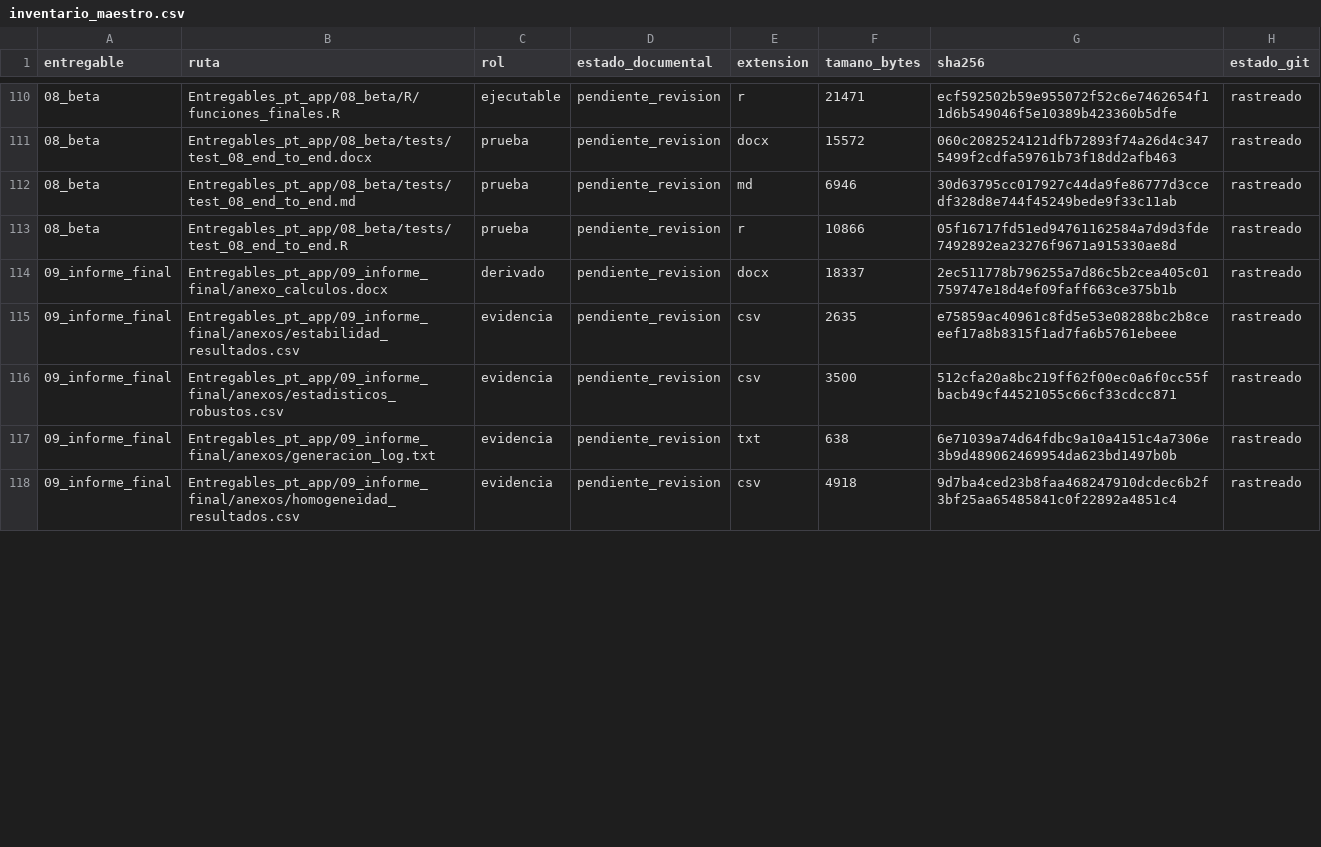
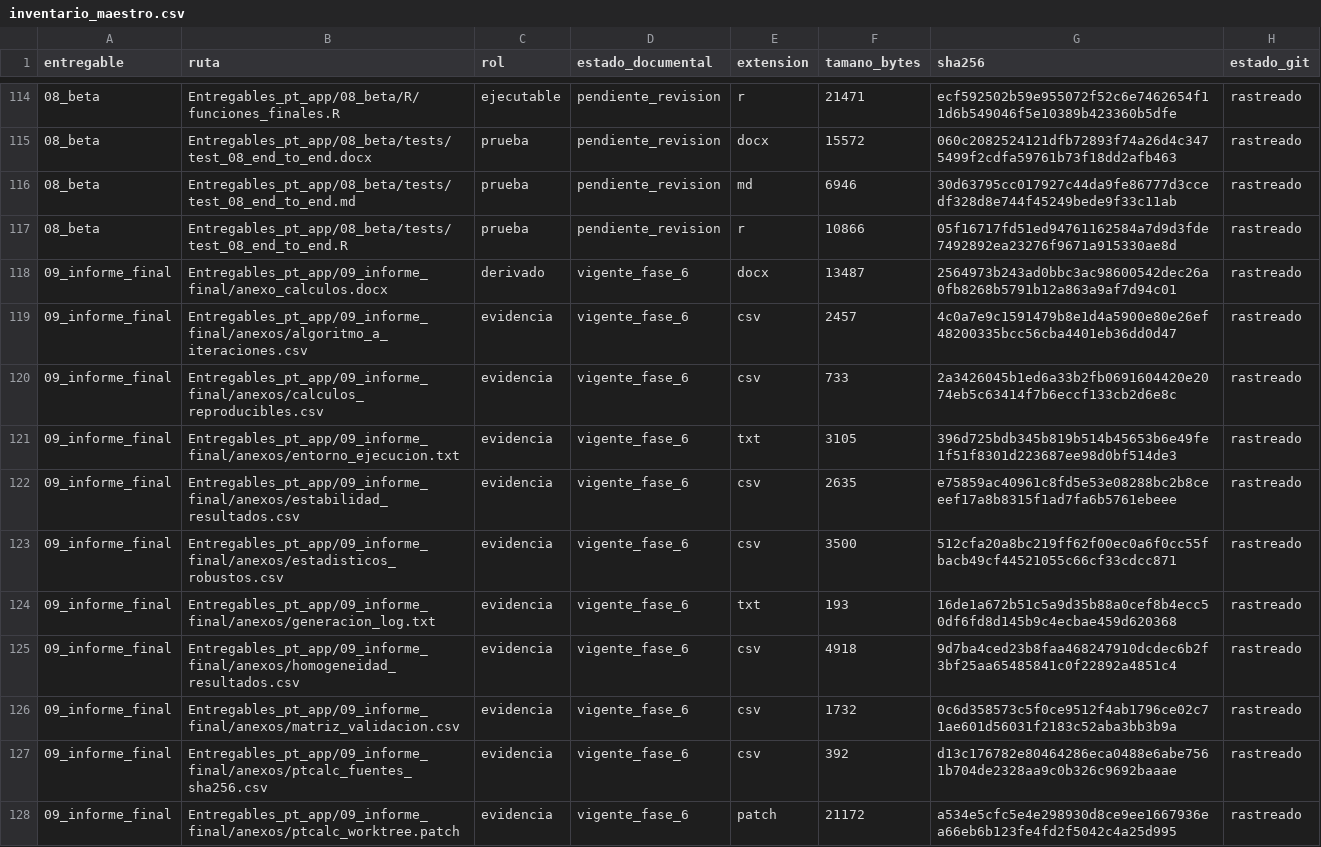
Before and after one commit to willl182/pt_app, a CSV file: Entregables_pt_app/00_linea_base/inventario_maestro.csv, drawn as a sheet; only a part is shown, gaps mark what is left out; the diff covers the shown part only.

Commit message:
docs: auditar y cerrar paquete entregable

```diff
--- a/Entregables_pt_app/00_linea_base/inventario_maestro.csv
+++ b/Entregables_pt_app/00_linea_base/inventario_maestro.csv
@@ -113,6 +117,12 @@
 "08_beta","Entregables_pt_app/08_beta/tests/test_08_end_to_end.R","prueba","pendiente_revision","r",10866,"05f16717fd51ed94761162584a7d9d3fde7492892ea23276f9671a915330ae8d","rastreado"
-"09_informe_final","Entregables_pt_app/09_informe_final/anexo_calculos.docx","derivado","pendiente_revision","docx",18337,"2ec511778b796255a7d86c5b2cea405c01759747e18d4ef09faff663ce375b1b","rastreado"
-"09_informe_final","Entregables_pt_app/09_informe_final/anexos/estabilidad_resultados.csv","evidencia","pendiente_revision","csv",2635,"e75859ac40961c8fd5e53e08288bc2b8ceeef17a8b8315f1ad7fa6b5761ebeee","rastreado"
-"09_informe_final","Entregables_pt_app/09_informe_final/anexos/estadisticos_robustos.csv","evidencia","pendiente_revision","csv",3500,"512cfa20a8bc219ff62f00ec0a6f0cc55fbacb49cf44521055c66cf33cdcc871","rastreado"
-"09_informe_final","Entregables_pt_app/09_informe_final/anexos/generacion_log.txt","evidencia","pendiente_revision","txt",638,"6e71039a74d64fdbc9a10a4151c4a7306e3b9d489062469954da623bd1497b0b","rastreado"
-"09_informe_final","Entregables_pt_app/09_informe_final/anexos/homogeneidad_resultados.csv","evidencia","pendiente_revision","csv",4918,"9d7ba4ced23b8faa468247910dcdec6b2f3bf25aa65485841c0f22892a4851c4","rastreado"
+"09_informe_final","Entregables_pt_app/09_informe_final/anexo_calculos.docx","derivado","vigente_fase_6","docx",13487,"2564973b243ad0bbc3ac98600542dec26a0fb8268b5791b12a863a9af7d94c01","rastreado"
+"09_informe_final","Entregables_pt_app/09_informe_final/anexos/algoritmo_a_iteraciones.csv","evidencia","vigente_fase_6","csv",2457,"4c0a7e9c1591479b8e1d4a5900e80e26ef48200335bcc56cba4401eb36dd0d47","rastreado"
+"09_informe_final","Entregables_pt_app/09_informe_final/anexos/calculos_reproducibles.csv","evidencia","vigente_fase_6","csv",733,"2a3426045b1ed6a33b2fb0691604420e2074eb5c63414f7b6eccf133cb2d6e8c","rastreado"
+"09_informe_final","Entregables_pt_app/09_informe_final/anexos/entorno_ejecucion.txt","evidencia","vigente_fase_6","txt",3105,"396d725bdb345b819b514b45653b6e49fe1f51f8301d223687ee98d0bf514de3","rastreado"
+"09_informe_final","Entregables_pt_app/09_informe_final/anexos/estabilidad_resultados.csv","evidencia","vigente_fase_6","csv",2635,"e75859ac40961c8fd5e53e08288bc2b8ceeef17a8b8315f1ad7fa6b5761ebeee","rastreado"
+"09_informe_final","Entregables_pt_app/09_informe_final/anexos/estadisticos_robustos.csv","evidencia","vigente_fase_6","csv",3500,"512cfa20a8bc219ff62f00ec0a6f0cc55fbacb49cf44521055c66cf33cdcc871","rastreado"
+"09_informe_final","Entregables_pt_app/09_informe_final/anexos/generacion_log.txt","evidencia","vigente_fase_6","txt",193,"16de1a672b51c5a9d35b88a0cef8b4ecc50df6fd8d145b9c4ecbae459d620368","rastreado"
+"09_informe_final","Entregables_pt_app/09_informe_final/anexos/homogeneidad_resultados.csv","evidencia","vigente_fase_6","csv",4918,"9d7ba4ced23b8faa468247910dcdec6b2f3bf25aa65485841c0f22892a4851c4","rastreado"
+"09_informe_final","Entregables_pt_app/09_informe_final/anexos/matriz_validacion.csv","evidencia","vigente_fase_6","csv",1732,"0c6d358573c5f0ce9512f4ab1796ce02c71ae601d56031f2183c52aba3bb3b9a","rastreado"
+"09_informe_final","Entregables_pt_app/09_informe_final/anexos/ptcalc_fuentes_sha256.csv","evidencia","vigente_fase_6","csv",392,"d13c176782e80464286eca0488e6abe7561b704de2328aa9c0b326c9692baaae","rastreado"
+"09_informe_final","Entregables_pt_app/09_informe_final/anexos/ptcalc_worktree.patch","evidencia","vigente_fase_6","patch",21172,"a534e5cfc5e4e298930d8ce9ee1667936ea66eb6b123fe4fd2f5042c4a25d995","rastreado"
```
Also changed, not shown: 6 added rows and 64 edited cells elsewhere in this file, Entregables_pt_app/00_control_documental/derivados/manifiesto_fase_4.csv, Entregables_pt_app/00_control_documental/derivados/manifiesto_generacion.csv, 37 other files.
